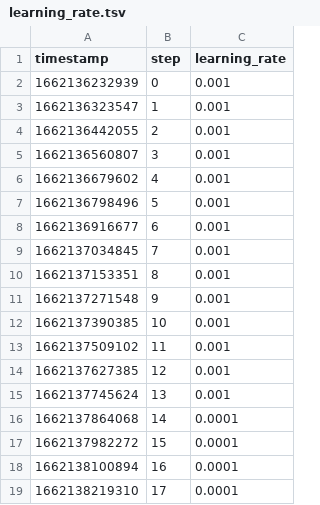
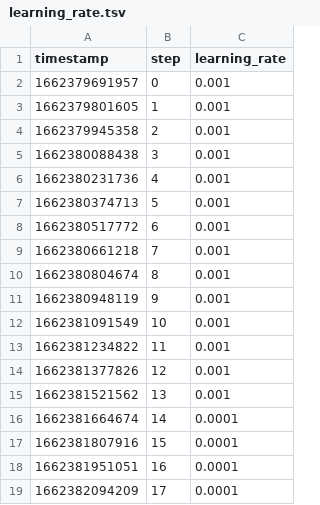
Before and after one commit to iterative/google-kaggle-competition, a TSV file: reports/dvclive_baseline_130k_128_split/scalars/learning_rate.tsv, drawn as a sheet.

```diff
--- a/reports/dvclive_baseline_130k_128_split/scalars/learning_rate.tsv
+++ b/reports/dvclive_baseline_130k_128_split/scalars/learning_rate.tsv
@@ -1,19 +1,19 @@
 timestamp	step	learning_rate
-1662136232939	0	0.001
-1662136323547	1	0.001
-1662136442055	2	0.001
-1662136560807	3	0.001
-1662136679602	4	0.001
-1662136798496	5	0.001
-1662136916677	6	0.001
-1662137034845	7	0.001
-1662137153351	8	0.001
-1662137271548	9	0.001
-1662137390385	10	0.001
-1662137509102	11	0.001
-1662137627385	12	0.001
-1662137745624	13	0.001
-1662137864068	14	0.0001
-1662137982272	15	0.0001
-1662138100894	16	0.0001
-1662138219310	17	0.0001
+1662379691957	0	0.001
+1662379801605	1	0.001
+1662379945358	2	0.001
+1662380088438	3	0.001
+1662380231736	4	0.001
+1662380374713	5	0.001
+1662380517772	6	0.001
+1662380661218	7	0.001
+1662380804674	8	0.001
+1662380948119	9	0.001
+1662381091549	10	0.001
+1662381234822	11	0.001
+1662381377826	12	0.001
+1662381521562	13	0.001
+1662381664674	14	0.0001
+1662381807916	15	0.0001
+1662381951051	16	0.0001
+1662382094209	17	0.0001
```
Also changed, not shown: reports/dvclive_baseline_130k_128_split/scalars/training_loss.tsv, reports/dvclive_baseline_130k_128_split/scalars/validation_loss.tsv, 5 other files.
